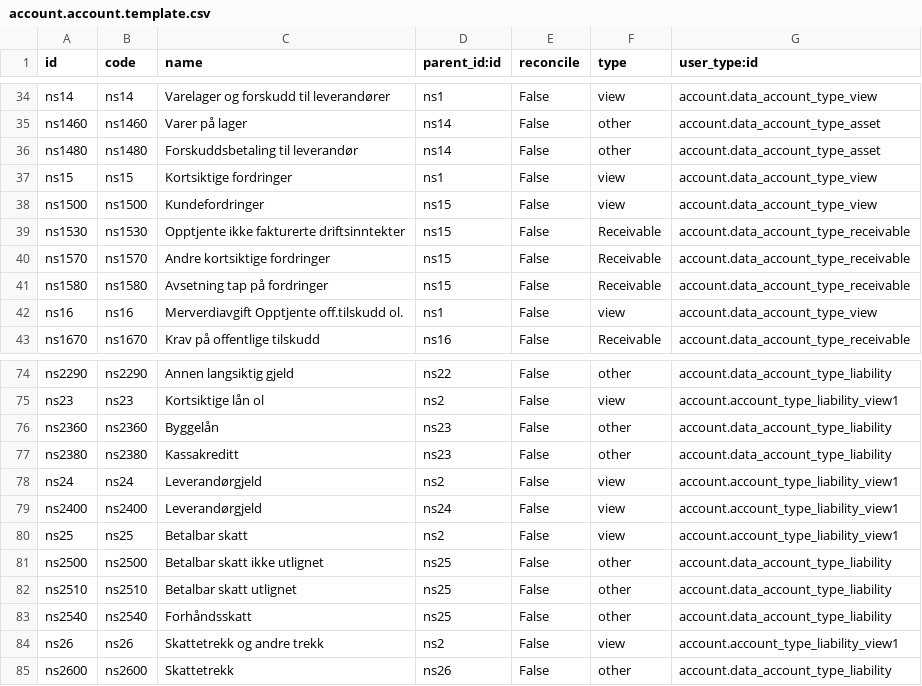
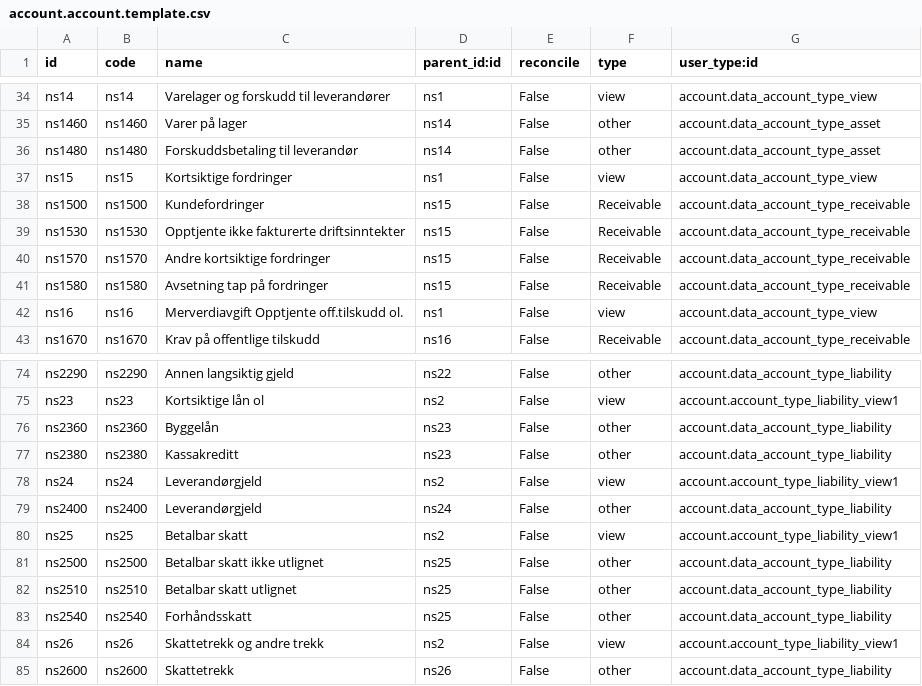
Before and after one commit to kjetilrong/openerp-l10n_no, a CSV file: l10n_no/data/account.account.template.csv, drawn as a sheet; only a part is shown, gaps mark what is left out.

```diff
--- a/l10n_no/data/account.account.template.csv
+++ b/l10n_no/data/account.account.template.csv
@@ -37,3 +37,3 @@
 "ns15","ns15","Kortsiktige fordringer","ns1","False","view","account.data_account_type_view"
-"ns1500","ns1500","Kundefordringer","ns15","False","view","account.data_account_type_view"
+"ns1500","ns1500","Kundefordringer","ns15","False","Receivable","account.data_account_type_receivable"
 "ns1530","ns1530","Opptjente  ikke fakturerte driftsinntekter","ns15","False","Receivable","account.data_account_type_receivable"
@@ -78,3 +78,3 @@
 "ns24","ns24","Leverandørgjeld","ns2","False","view","account.account_type_liability_view1"
-"ns2400","ns2400","Leverandørgjeld","ns24","False","view","account.account_type_liability_view1"
+"ns2400","ns2400","Leverandørgjeld","ns24","False","other","account.data_account_type_liability"
 "ns25","ns25","Betalbar skatt","ns2","False","view","account.account_type_liability_view1"
```
Also changed, not shown: l10n_no/data/account.chart.template.csv.
